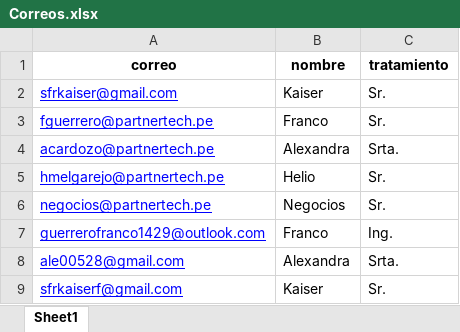
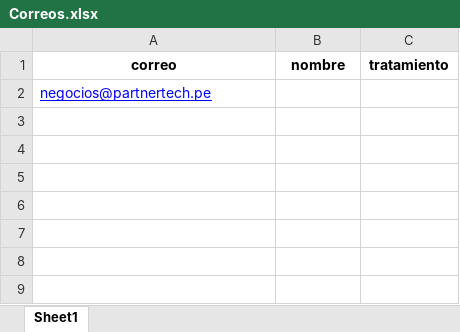
Before and after one commit to Franco-G/Correos-Masivos-Partner-Tech, an Excel workbook: Correos.xlsx, sheet Sheet1, drawn as a sheet; values as stored, in another font and other column widths than the file's, no borders; removed rows and columns are numbered as before the commit, all else as after; the diff names each change by its address in the sheet, - before the commit and + after, or states it on an @@ line.

```diff
--- a/Correos.xlsx (sheet Sheet1)
+++ b/Correos.xlsx (sheet Sheet1)
-row 2: sfrkaiser@gmail.com | Kaiser | Sr.
-row 3: fguerrero@partnertech.pe | Franco | Sr.
-row 4: acardozo@partnertech.pe | Alexandra | Srta.
-row 5: hmelgarejo@partnertech.pe | Helio | Sr.
-B2 (nombre): Negocios
+B2 (nombre): (empty)
-C2 (tratamiento): Sr.
+C2 (tratamiento): (empty)
-row 7: guerrerofranco1429@outlook.com | Franco | Ing.
-row 8: ale00528@gmail.com | Alexandra | Srta.
-row 9: sfrkaiserf@gmail.com | Kaiser | Sr.
```
Also changed, not shown: 3 other files.
